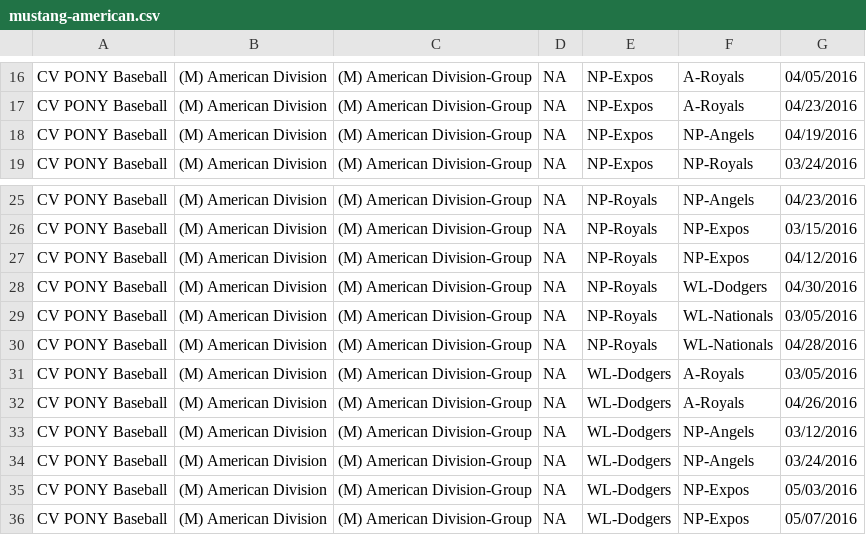
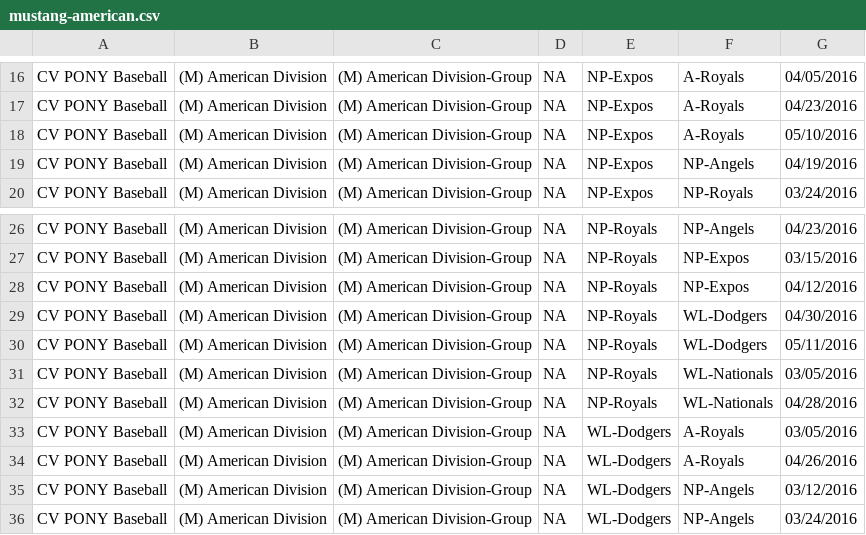
Before and after one commit to erichorne/nppb2016, a CSV file: mustang-american.csv, drawn as a sheet; only a part is shown, gaps mark what is left out; the shorter side is filled out with more unchanged rows.

```diff
--- a/mustang-american.csv
+++ b/mustang-american.csv
@@ -17,2 +17,3 @@ CV PONY Baseball,(M) American Division,(M) American Division-Group,NA,NP-Expos,A
 CV PONY Baseball,(M) American Division,(M) American Division-Group,NA,NP-Expos,A-Royals,04/23/2016
+CV PONY Baseball,(M) American Division,(M) American Division-Group,NA,NP-Expos,A-Royals,05/10/2016
 CV PONY Baseball,(M) American Division,(M) American Division-Group,NA,NP-Expos,NP-Angels,04/19/2016
@@ -28,2 +29,3 @@ CV PONY Baseball,(M) American Division,(M) American Division-Group,NA,NP-Royals,
 CV PONY Baseball,(M) American Division,(M) American Division-Group,NA,NP-Royals,WL-Dodgers,04/30/2016
+CV PONY Baseball,(M) American Division,(M) American Division-Group,NA,NP-Royals,WL-Dodgers,05/11/2016
 CV PONY Baseball,(M) American Division,(M) American Division-Group,NA,NP-Royals,WL-Nationals,03/05/2016
```
Also changed, not shown: bronco-american.csv.
